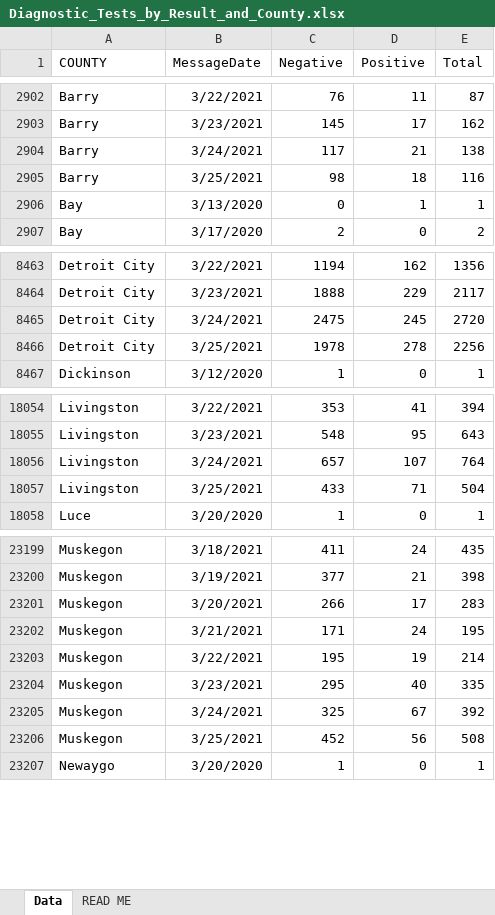
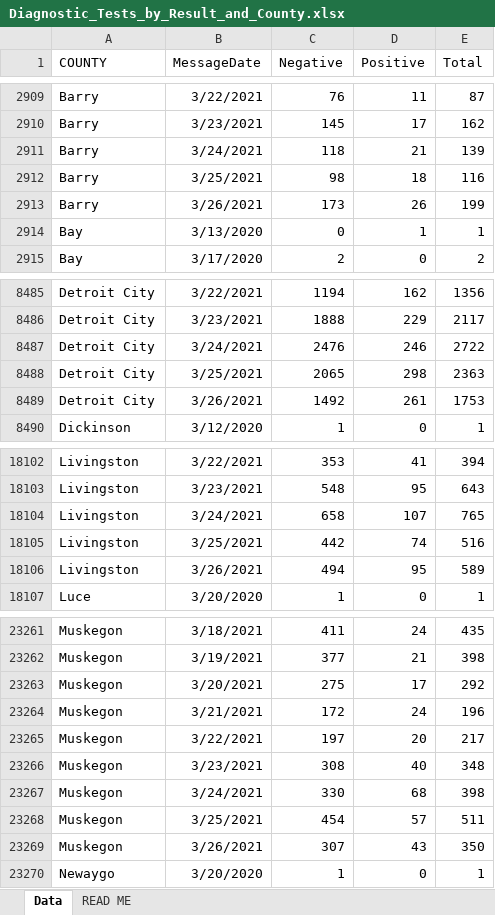
Before and after one commit to damaneice/covid-19, an Excel workbook: src/data/Diagnostic_Tests_by_Result_and_County.xlsx, sheet Data, drawn as a sheet; only a part is shown, gaps mark what is left out; values as stored, in another font and other column widths than the file's, no borders; addresses are those after the commit; the diff covers the shown part only; the diff names each change by its address in the sheet, - before the commit and + after, or states it on an @@ line.

Commit message:
Update Covid case data 202103280407

```diff
--- a/src/data/Diagnostic_Tests_by_Result_and_County.xlsx (sheet Data)
+++ b/src/data/Diagnostic_Tests_by_Result_and_County.xlsx (sheet Data)
-C2911 (Negative): 117
+C2911 (Negative): 118
-E2911 (Total): 138
+E2911 (Total): 139
+row 2913: Barry | 3/26/2021 | 173 | 26 | 199
-C8487 (Negative): 2475
+C8487 (Negative): 2476
-D8487 (Positive): 245
+D8487 (Positive): 246
-E8487 (Total): 2720
+E8487 (Total): 2722
-C8488 (Negative): 1978
+C8488 (Negative): 2065
-D8488 (Positive): 278
+D8488 (Positive): 298
-E8488 (Total): 2256
+E8488 (Total): 2363
+row 8489: Detroit City | 3/26/2021 | 1492 | 261 | 1753
-C18104 (Negative): 657
+C18104 (Negative): 658
-E18104 (Total): 764
+E18104 (Total): 765
-C18105 (Negative): 433
+C18105 (Negative): 442
-D18105 (Positive): 71
+D18105 (Positive): 74
-E18105 (Total): 504
+E18105 (Total): 516
+row 18106: Livingston | 3/26/2021 | 494 | 95 | 589
-C23263 (Negative): 266
+C23263 (Negative): 275
-E23263 (Total): 283
+E23263 (Total): 292
-C23264 (Negative): 171
+C23264 (Negative): 172
-E23264 (Total): 195
+E23264 (Total): 196
-C23265 (Negative): 195
+C23265 (Negative): 197
-D23265 (Positive): 19
+D23265 (Positive): 20
-E23265 (Total): 214
+E23265 (Total): 217
-C23266 (Negative): 295
+C23266 (Negative): 308
-E23266 (Total): 335
+E23266 (Total): 348
-C23267 (Negative): 325
+C23267 (Negative): 330
-D23267 (Positive): 67
+D23267 (Positive): 68
-E23267 (Total): 392
+E23267 (Total): 398
-C23268 (Negative): 452
+C23268 (Negative): 454
-D23268 (Positive): 56
+D23268 (Positive): 57
-E23268 (Total): 508
+E23268 (Total): 511
+row 23269: Muskegon | 3/26/2021 | 307 | 43 | 350
```
Also changed, not shown: 82 added rows and 117 edited cells elsewhere in this sheet.
